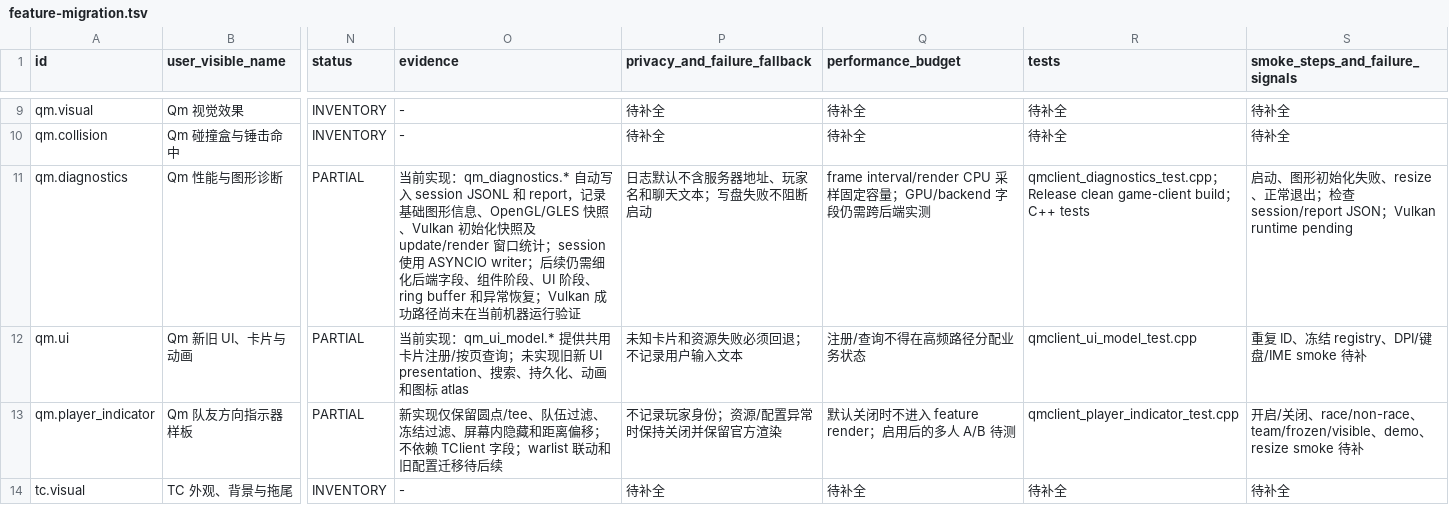
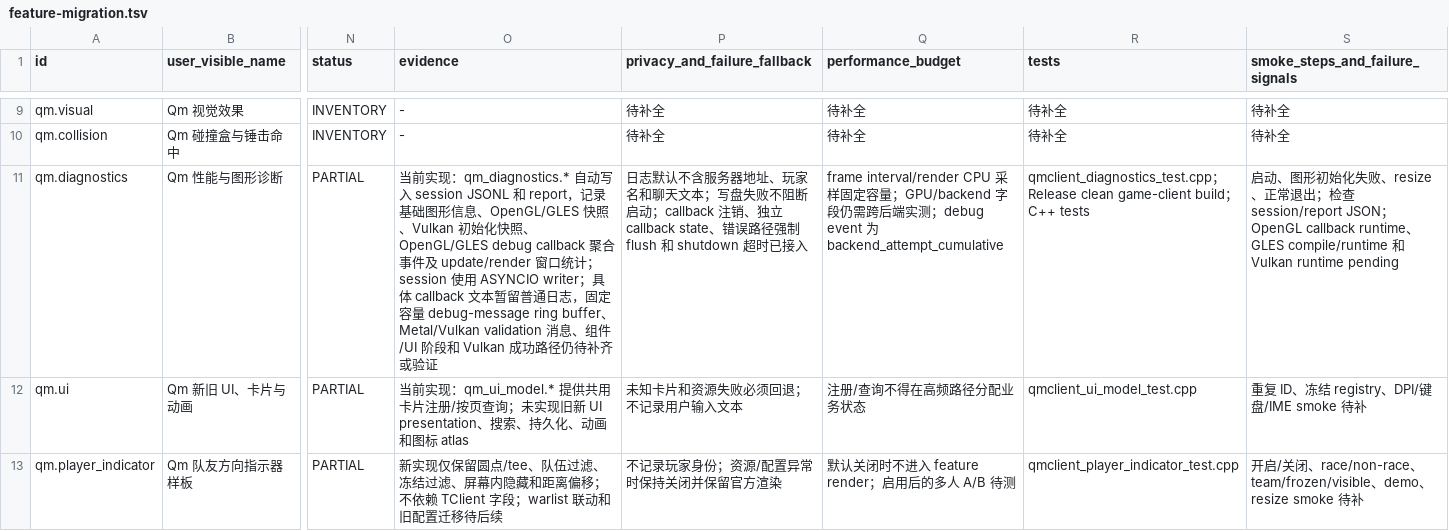
Before and after one commit to wxj881027/QmClient, a TSV file: docs/qmclient/feature-migration.tsv, drawn as a sheet; only a part is shown, gaps mark what is left out; the shorter side is filled out with more unchanged rows; the diff names each change by its address in the sheet, - before the commit and + after, or states it on an @@ line.

Commit message:
fix(qmclient): 完善 OpenGL 图形诊断回调

```diff
--- a/docs/qmclient/feature-migration.tsv
+++ b/docs/qmclient/feature-migration.tsv
-O11 (evidence): …始化快照及 update/render 窗口统计；session 使用 ASYNCIO writer；后续仍需细化后端字段、组件阶段、UI 阶段、ring buffer 和异常恢复；Vulkan 成功路径尚未在当前机器运行验证
+O11 (evidence): …始化快照、OpenGL/GLES debug callback 聚合事件及 update/render 窗口统计；session 使用 ASYNCIO writer；具体 callback 文本暂留普通日志，固定容量 debug-message ring buffer、Metal/Vulkan validation 消息、组件/UI 阶段和 Vulkan 成功路径仍待补齐或验证
-P11 (privacy_and_failure_fallback): …阻断启动
+P11 (privacy_and_failure_fallback): …阻断启动；callback 注销、独立 callback state、错误路径强制 flush 和 shutdown 超时已接入
-Q11 (performance_budget): …实测
+Q11 (performance_budget): …实测；debug event 为 backend_attempt_cumulative
-S11 (smoke_steps_and_failure_signals): …JSON；Vulkan runtime…
+S11 (smoke_steps_and_failure_signals): …JSON；OpenGL callback runtime、GLES compile/runtime 和 Vulkan runtime…
```
Also changed, not shown: 8 other files.
